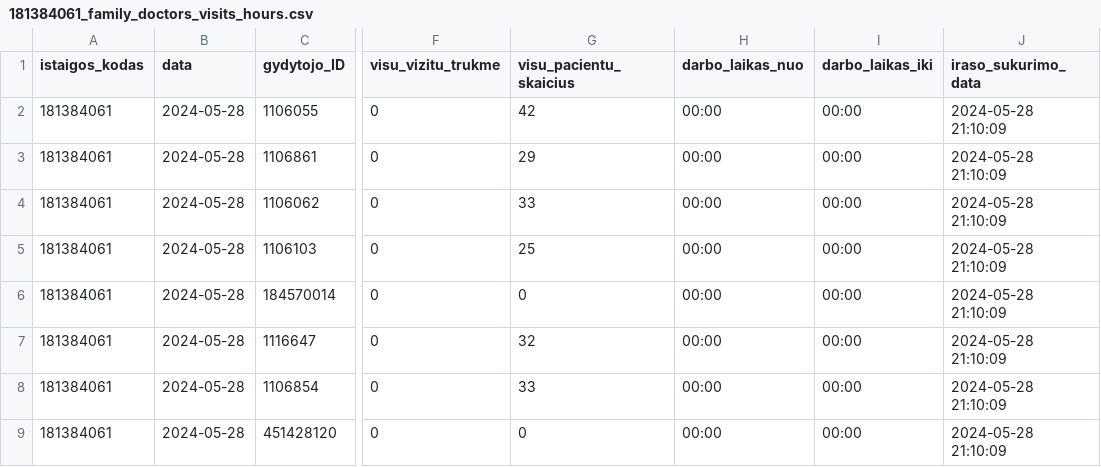
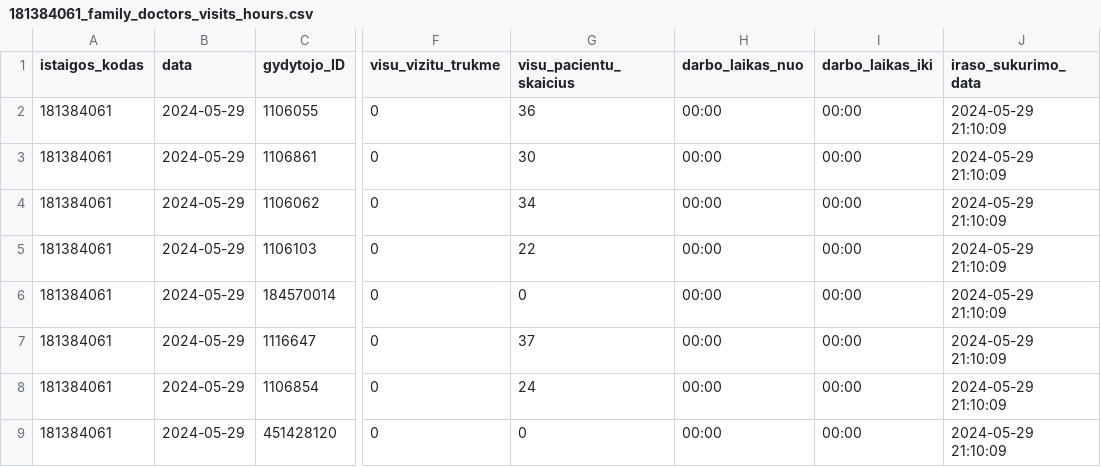
Before and after one commit to vilnius/grigiskiu-spc, a CSV file: 181384061_family_doctors_visits_hours.csv, drawn as a sheet; only a part is shown, gaps mark what is left out; the diff names each change by its address in the sheet, - before the commit and + after, or states it on an @@ line.

Commit message:
181384061_family_doctors_visits_hours.csv file update

```diff
--- a/181384061_family_doctors_visits_hours.csv
+++ b/181384061_family_doctors_visits_hours.csv
-B2:B9 (data): 2024-05-28
+B2:B9 (data): 2024-05-29
-G2 (visu_pacientu_skaicius): 42
+G2 (visu_pacientu_skaicius): 36
-J2:J9 (iraso_sukurimo_data): 2024-05-28 21:10:09
+J2:J9 (iraso_sukurimo_data): 2024-05-29 21:10:09
-G3 (visu_pacientu_skaicius): 29
+G3 (visu_pacientu_skaicius): 30
-G4 (visu_pacientu_skaicius): 33
+G4 (visu_pacientu_skaicius): 34
-G5 (visu_pacientu_skaicius): 25
+G5 (visu_pacientu_skaicius): 22
-G7 (visu_pacientu_skaicius): 32
+G7 (visu_pacientu_skaicius): 37
-G8 (visu_pacientu_skaicius): 33
+G8 (visu_pacientu_skaicius): 24
```
